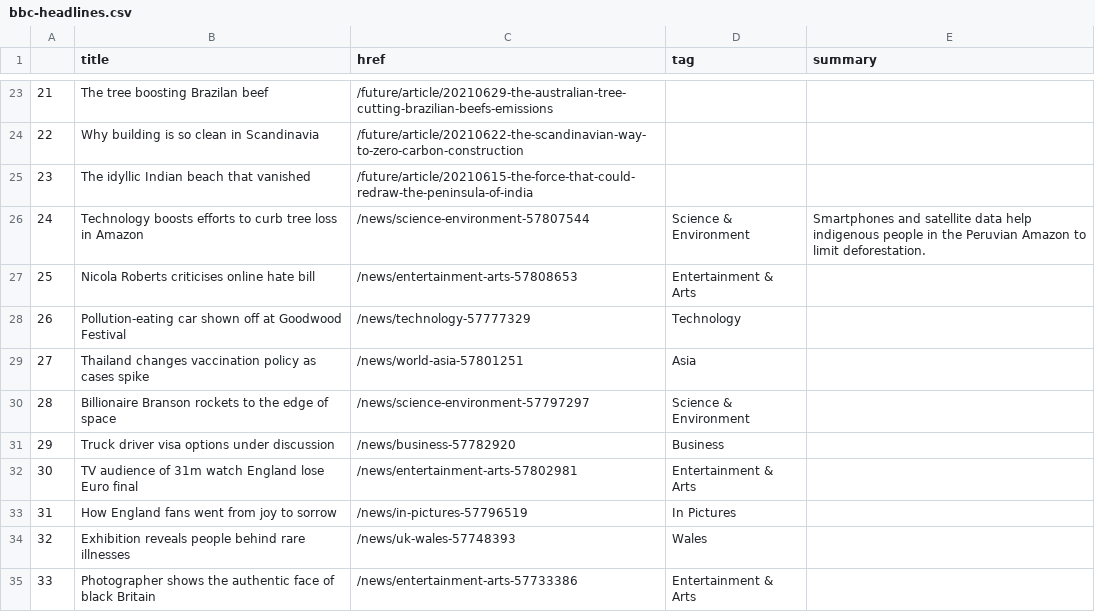
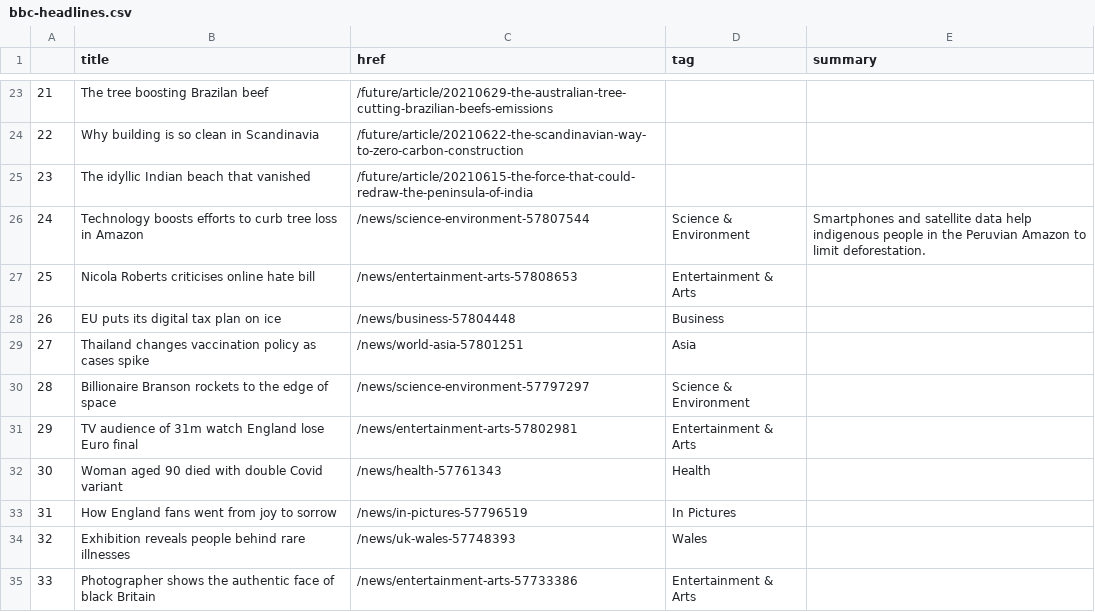
Before and after one commit to nisha5hetty/automatic-scraper, a CSV file: bbc-headlines.csv, drawn as a sheet; only a part is shown, gaps mark what is left out.

```diff
--- a/bbc-headlines.csv
+++ b/bbc-headlines.csv
@@ -27,7 +27,7 @@
 25,Nicola Roberts criticises online hate bill,/news/entertainment-arts-57808653,Entertainment & Arts,
-26,Pollution-eating car shown off at Goodwood Festival,/news/technology-57777329,Technology,
+26,EU puts its digital tax plan on ice,/news/business-57804448,Business,
 27,Thailand changes vaccination policy as cases spike,/news/world-asia-57801251,Asia,
 28,Billionaire Branson rockets to the edge of space,/news/science-environment-57797297,Science & Environment,
-29,Truck driver visa options under discussion,/news/business-57782920,Business,
-30,TV audience of 31m watch England lose Euro final,/news/entertainment-arts-57802981,Entertainment & Arts,
+29,TV audience of 31m watch England lose Euro final,/news/entertainment-arts-57802981,Entertainment & Arts,
+30,Woman aged 90 died with double Covid variant,/news/health-57761343,Health,
 31,How England fans went from joy to sorrow,/news/in-pictures-57796519,In Pictures,
```
